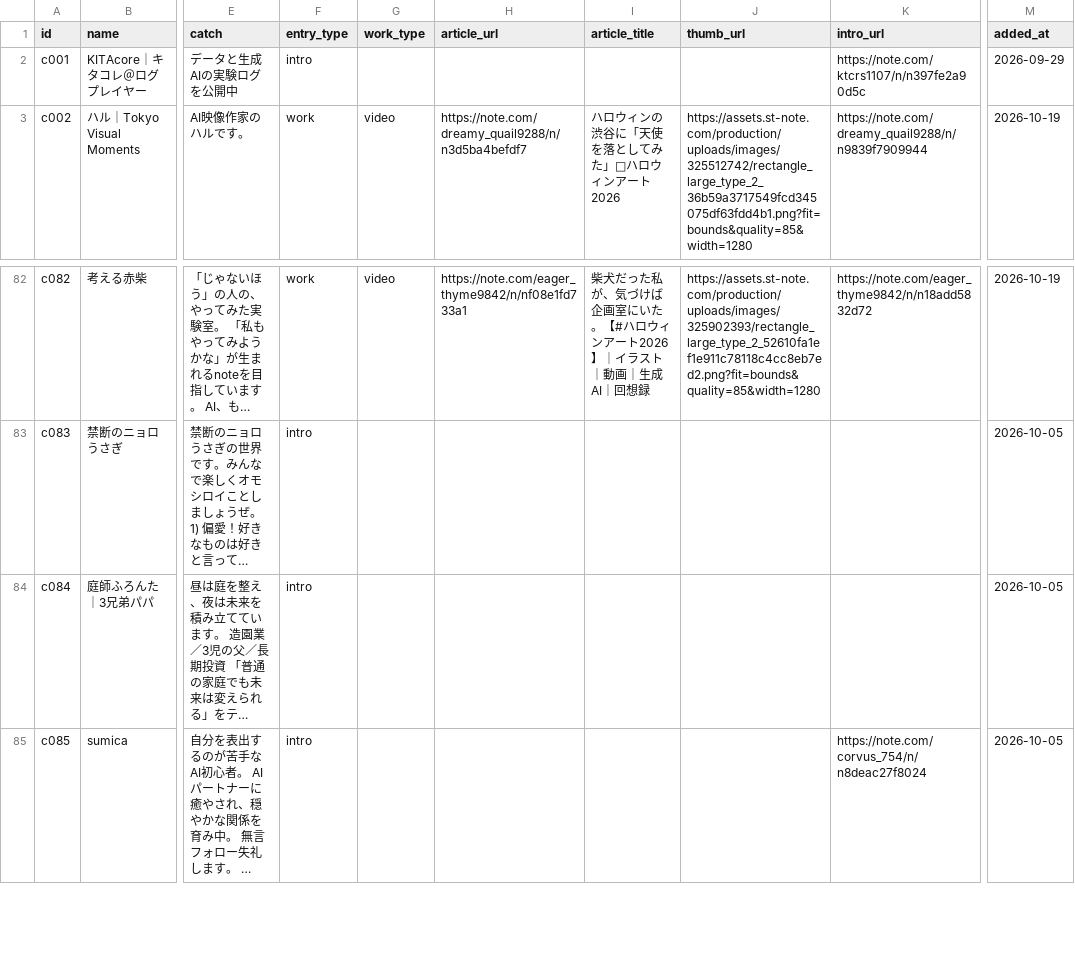
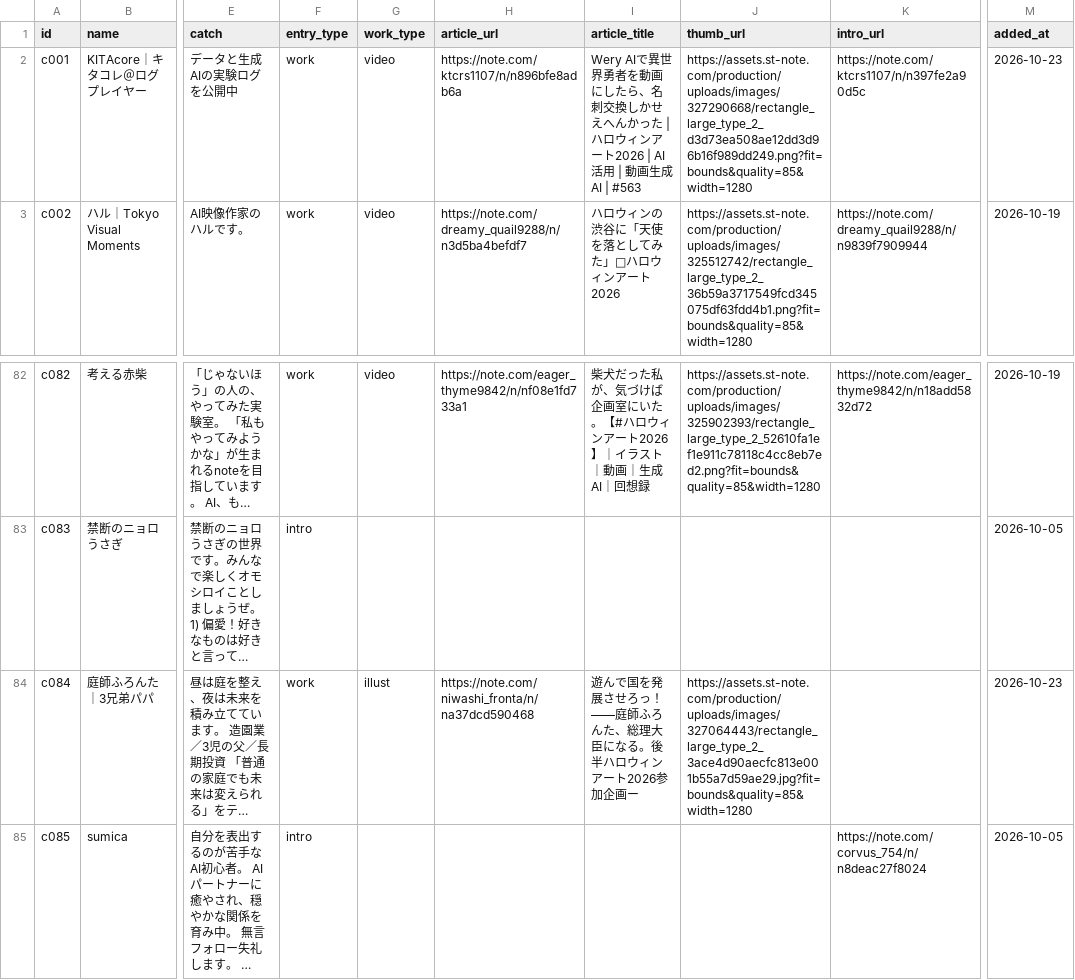
Before and after one commit to Goo-dev0505/halloween-gallery, a CSV file: creators.csv, drawn as a sheet; only a part is shown, gaps mark what is left out; long unchanged cells end in …; the diff names each change by its address in the sheet, - before the commit and + after, or states it on an @@ line.

Commit message:
data: 作品を反映（c001 KITAcore｜キタコレ＠ログプレイヤー、c084 庭師ふろんた｜3兄弟パパ）
HALLOWS（おばけ受付）の自動更新

```diff
--- a/creators.csv
+++ b/creators.csv
-F2 (entry_type): intro
+F2 (entry_type): work
-G2 (work_type): (empty)
+G2 (work_type): video
-H2 (article_url): (empty)
+H2 (article_url): https://note.com/ktcrs1107/n/n896bfe8adb6a
-I2 (article_title): (empty)
+I2 (article_title): Wery AIで異世界勇者を動画にしたら、名刺交換しかせえへんかった | ハロウィンアート2026 | AI活用 | 動画生成AI | #563
-J2 (thumb_url): (empty)
+J2 (thumb_url): https://assets.st-note.com/production/uploads/images/327290668/rectangle_large_type_2_d3d73ea508ae12dd3d96b16f989dd249.png?fit=bounds&quality=85&width=1280
-M2 (added_at): 2026-09-29
+M2 (added_at): 2026-10-23
-F84 (entry_type): intro
+F84 (entry_type): work
-G84 (work_type): (empty)
+G84 (work_type): illust
-H84 (article_url): (empty)
+H84 (article_url): https://note.com/niwashi_fronta/n/na37dcd590468
-I84 (article_title): (empty)
+I84 (article_title): 遊んで国を発展させろっ！――庭師ふろんた、総理大臣になる。後半ハロウィンアート2026参加企画ー
-J84 (thumb_url): (empty)
+J84 (thumb_url): https://assets.st-note.com/production/uploads/images/327064443/rectangle_large_type_2_3ace4d90aecfc813e001b55a7d59ae29.jpg?fit=bounds&quality=85&width=1280
-M84 (added_at): 2026-10-05
+M84 (added_at): 2026-10-23
```
